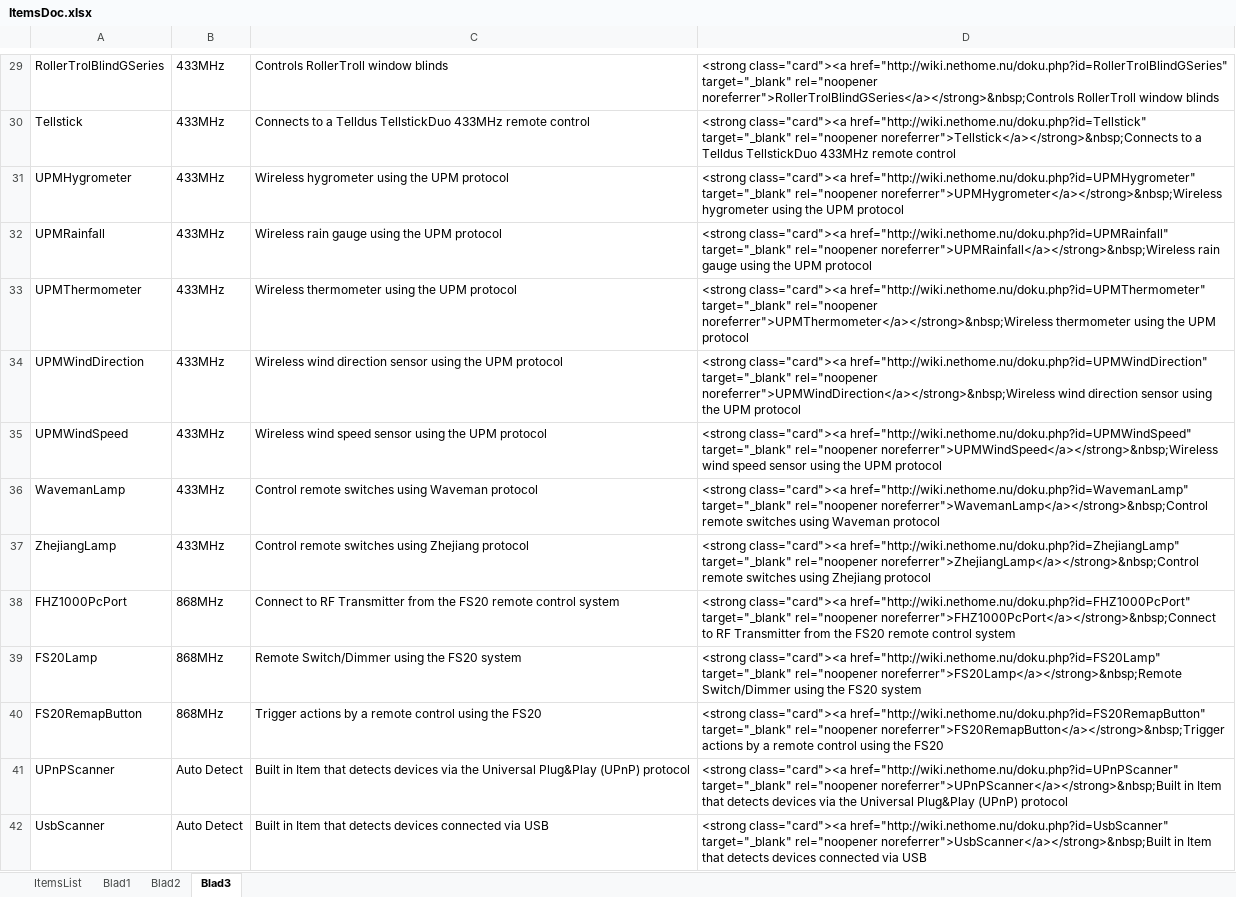
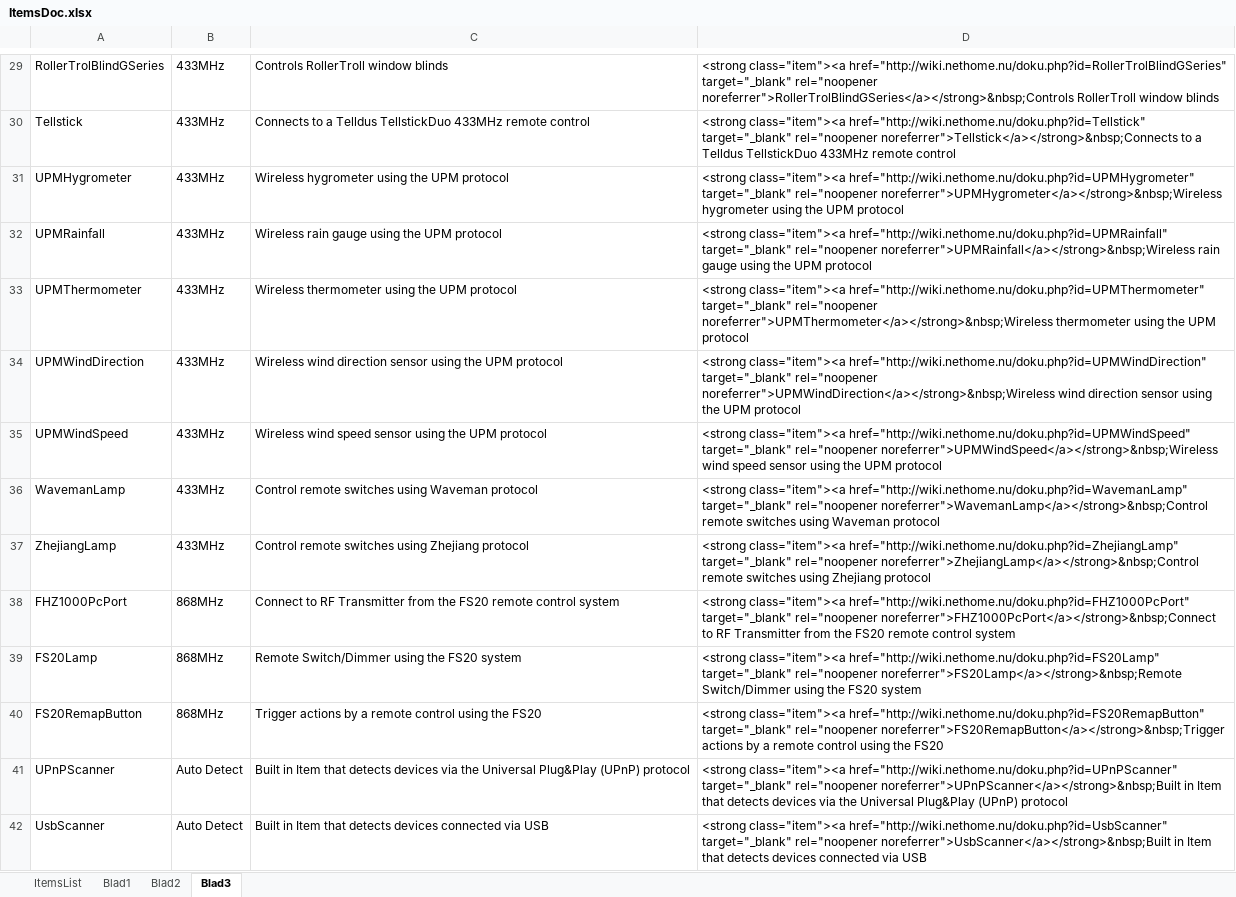
Before and after one commit to mekeetsa/NetHomeServer, an Excel workbook: ItemsDoc.xlsx, sheet Blad3, drawn as a sheet; only a part is shown, gaps mark what is left out; values as stored, in another font and other column widths than the file's, no borders; the diff covers the shown part only; the diff names each change by its address in the sheet, - before the commit and + after, or states it on an @@ line.

```diff
--- a/ItemsDoc.xlsx (sheet Blad3)
+++ b/ItemsDoc.xlsx (sheet Blad3)
-D29: <strong class="card"><a href="http://wiki.nethome.nu/doku.php?id=RollerTrolBlindGSeries" target="_blank"…
+D29: <strong class="item"><a href="http://wiki.nethome.nu/doku.php?id=RollerTrolBlindGSeries" target="_blank"…
-D30: <strong class="card"><a href="http://wiki.nethome.nu/doku.php?id=Tellstick" target="_blank"…
+D30: <strong class="item"><a href="http://wiki.nethome.nu/doku.php?id=Tellstick" target="_blank"…
-D31: <strong class="card"><a href="http://wiki.nethome.nu/doku.php?id=UPMHygrometer" target="_blank"…
+D31: <strong class="item"><a href="http://wiki.nethome.nu/doku.php?id=UPMHygrometer" target="_blank"…
-D32: <strong class="card"><a href="http://wiki.nethome.nu/doku.php?id=UPMRainfall" target="_blank"…
+D32: <strong class="item"><a href="http://wiki.nethome.nu/doku.php?id=UPMRainfall" target="_blank"…
-D33: <strong class="card"><a href="http://wiki.nethome.nu/doku.php?id=UPMThermometer" target="_blank"…
+D33: <strong class="item"><a href="http://wiki.nethome.nu/doku.php?id=UPMThermometer" target="_blank"…
-D34: <strong class="card"><a href="http://wiki.nethome.nu/doku.php?id=UPMWindDirection" target="_blank"…
+D34: <strong class="item"><a href="http://wiki.nethome.nu/doku.php?id=UPMWindDirection" target="_blank"…
-D35: <strong class="card"><a href="http://wiki.nethome.nu/doku.php?id=UPMWindSpeed" target="_blank"…
+D35: <strong class="item"><a href="http://wiki.nethome.nu/doku.php?id=UPMWindSpeed" target="_blank"…
-D36: <strong class="card"><a href="http://wiki.nethome.nu/doku.php?id=WavemanLamp" target="_blank"…
+D36: <strong class="item"><a href="http://wiki.nethome.nu/doku.php?id=WavemanLamp" target="_blank"…
-D37: <strong class="card"><a href="http://wiki.nethome.nu/doku.php?id=ZhejiangLamp" target="_blank"…
+D37: <strong class="item"><a href="http://wiki.nethome.nu/doku.php?id=ZhejiangLamp" target="_blank"…
-D38: <strong class="card"><a href="http://wiki.nethome.nu/doku.php?id=FHZ1000PcPort" target="_blank"…
+D38: <strong class="item"><a href="http://wiki.nethome.nu/doku.php?id=FHZ1000PcPort" target="_blank"…
-D39: <strong class="card"><a href="http://wiki.nethome.nu/doku.php?id=FS20Lamp" target="_blank"…
+D39: <strong class="item"><a href="http://wiki.nethome.nu/doku.php?id=FS20Lamp" target="_blank"…
-D40: <strong class="card"><a href="http://wiki.nethome.nu/doku.php?id=FS20RemapButton" target="_blank"…
+D40: <strong class="item"><a href="http://wiki.nethome.nu/doku.php?id=FS20RemapButton" target="_blank"…
-D41: <strong class="card"><a href="http://wiki.nethome.nu/doku.php?id=UPnPScanner" target="_blank"…
+D41: <strong class="item"><a href="http://wiki.nethome.nu/doku.php?id=UPnPScanner" target="_blank"…
-D42: <strong class="card"><a href="http://wiki.nethome.nu/doku.php?id=UsbScanner" target="_blank"…
+D42: <strong class="item"><a href="http://wiki.nethome.nu/doku.php?id=UsbScanner" target="_blank"…
```
Also changed, not shown: 60 edited cells elsewhere in this sheet, 3 other files.
